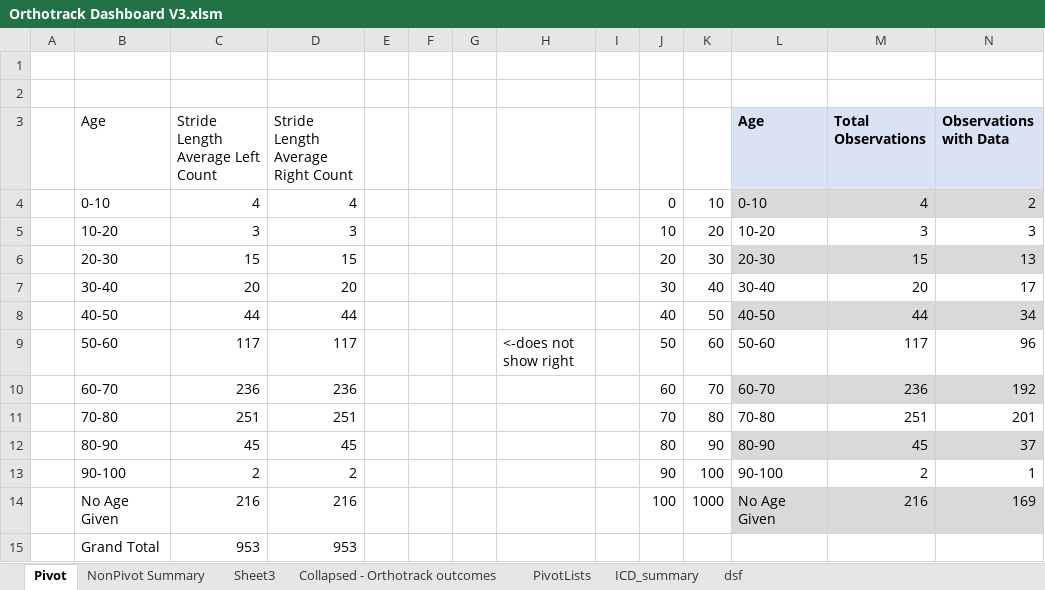
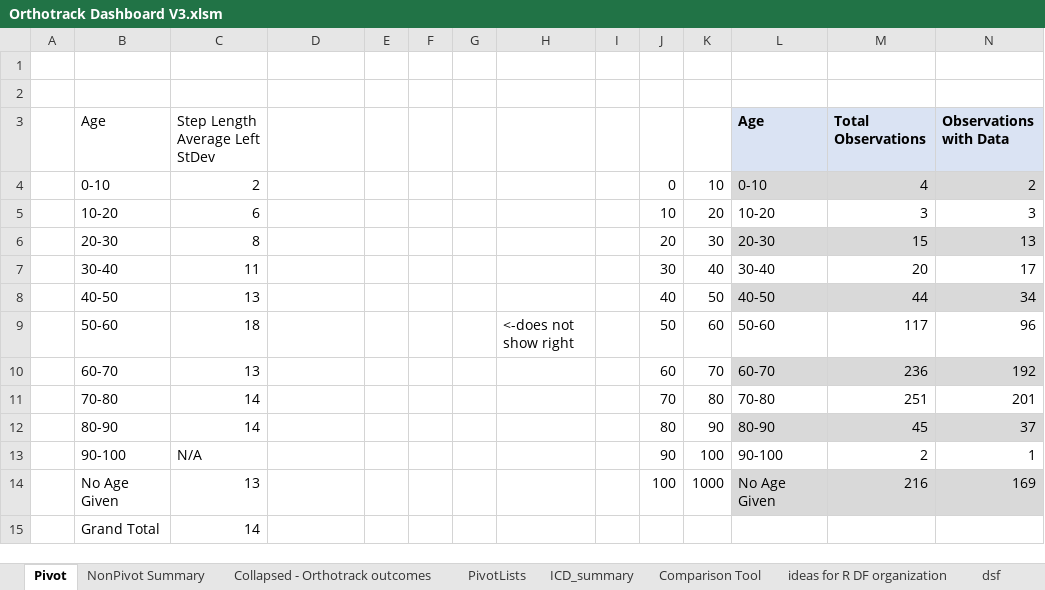
Before and after one commit to imarigenias/GreyandImari, an Excel workbook: Orthotrack Dashboard V3.xlsm, sheet Pivot, drawn as a sheet; values as stored, in another font and other column widths than the file's, no borders; charts and pictures not drawn; 1 other sheet too large or unreadable and not compared; the diff names each change by its address in the sheet, - before the commit and + after, or states it on an @@ line.

```diff
--- a/Orthotrack Dashboard V3.xlsm (sheet Pivot)
+++ b/Orthotrack Dashboard V3.xlsm (sheet Pivot)
-sheet tab: Sheet3
+sheet tab: Comparison Tool
+sheet tab: ideas for R DF organization
@@ sheet tab order changed: Pivot | NonPivot Summary | Collapsed - Orthotrack outcomes | PivotLists | ICD_summary | Comparison Tool | ideas for R DF organization | dsf @@
-C3: Stride Length Average Left Count
+C3: Step Length Average Left StDev
-D3: Stride Length Average Right Count
+D3: (empty)
-C4 (Step Length Average Left StDev): 4
+C4 (Step Length Average Left StDev): 2
-D4: 4
+D4: (empty)
-C5 (Step Length Average Left StDev): 3
+C5 (Step Length Average Left StDev): 6
-D5: 3
+D5: (empty)
-C6 (Step Length Average Left StDev): 15
+C6 (Step Length Average Left StDev): 8
-D6: 15
+D6: (empty)
-C7 (Step Length Average Left StDev): 20
+C7 (Step Length Average Left StDev): 11
-D7: 20
+D7: (empty)
-C8 (Step Length Average Left StDev): 44
+C8 (Step Length Average Left StDev): 13
-D8: 44
+D8: (empty)
-C9 (Step Length Average Left StDev): 117
+C9 (Step Length Average Left StDev): 18
-D9: 117
+D9: (empty)
-C10 (Step Length Average Left StDev): 236
+C10 (Step Length Average Left StDev): 13
-D10: 236
+D10: (empty)
-C11 (Step Length Average Left StDev): 251
+C11 (Step Length Average Left StDev): 14
-D11: 251
+D11: (empty)
-C12 (Step Length Average Left StDev): 45
+C12 (Step Length Average Left StDev): 14
-D12: 45
+D12: (empty)
-C13 (Step Length Average Left StDev): 2
+C13 (Step Length Average Left StDev): N/A
-D13: 2
+D13: (empty)
-C14 (Step Length Average Left StDev): 216
+C14 (Step Length Average Left StDev): 13
-D14: 216
+D14: (empty)
-C15 (Step Length Average Left StDev): 953
+C15 (Step Length Average Left StDev): 14
-D15: 953
+D15: (empty)
```
Also changed, not shown: sheet NonPivot Summary, sheet Comparison Tool, sheet ICD_summary, sheet PivotLists, formulas that keep their value.
